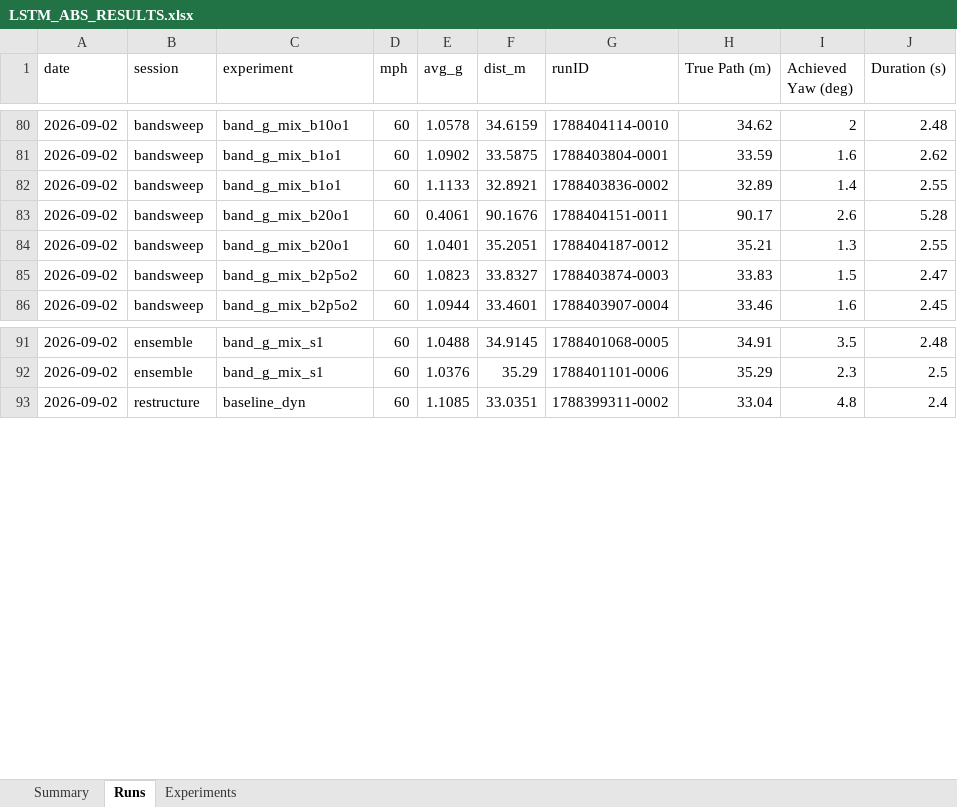
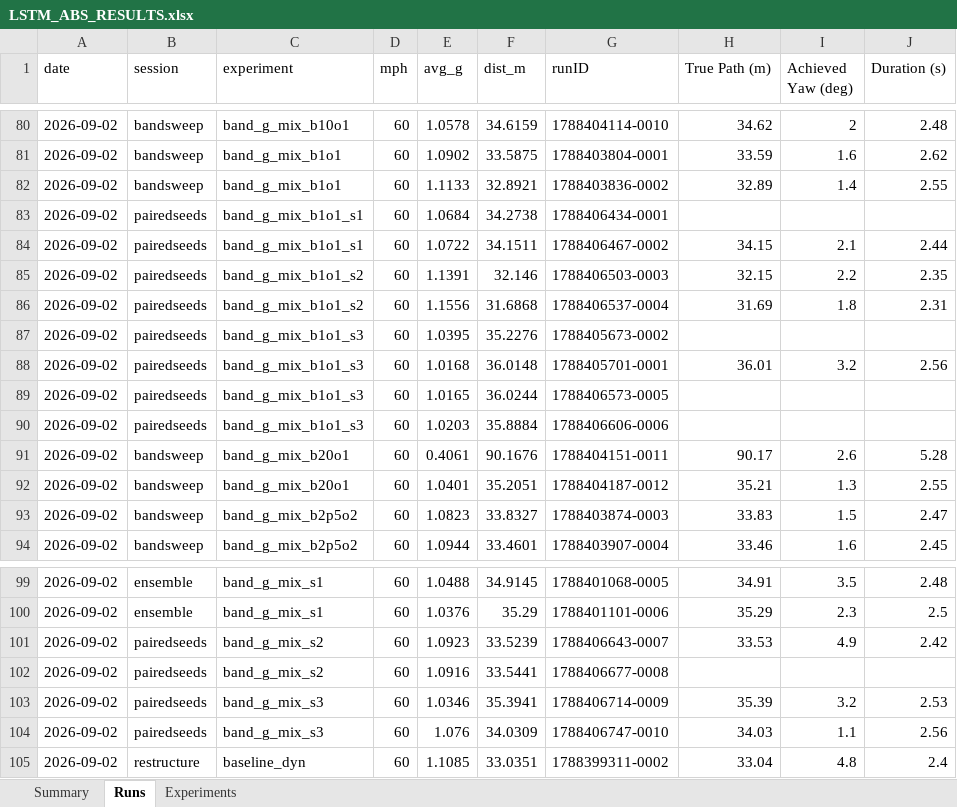
Before and after one commit to ITakeCake/lstm-abs, an Excel workbook: results/LSTM_ABS_RESULTS.xlsx, sheet Runs, drawn as a sheet; only a part is shown, gaps mark what is left out; values as stored, in another font and other column widths than the file's, no borders; the diff names each change by its address in the sheet, - before the commit and + after, or states it on an @@ line.

Commit message:
Paired seed test: 1 mph vs 5 mph bands, 3 seeds each; harness attaches to a running game and retries brake_done reads

```diff
--- a/results/LSTM_ABS_RESULTS.xlsx (sheet Runs)
+++ b/results/LSTM_ABS_RESULTS.xlsx (sheet Runs)
+row 83: 2026-09-02 | pairedseeds | band_g_mix_b1o1_s1 | 60 | 1.0684 | 34.2738 | 1788406434-0001
+row 84: 2026-09-02 | pairedseeds | band_g_mix_b1o1_s1 | 60 | 1.0722 | 34.1511 | 1788406467-0002 | 34.15 | 2.1 | 2.44
+row 85: 2026-09-02 | pairedseeds | band_g_mix_b1o1_s2 | 60 | 1.1391 | 32.146 | 1788406503-0003 | 32.15 | 2.2 | 2.35
+row 86: 2026-09-02 | pairedseeds | band_g_mix_b1o1_s2 | 60 | 1.1556 | 31.6868 | 1788406537-0004 | 31.69 | 1.8 | 2.31
+row 87: 2026-09-02 | pairedseeds | band_g_mix_b1o1_s3 | 60 | 1.0395 | 35.2276 | 1788405673-0002
+row 88: 2026-09-02 | pairedseeds | band_g_mix_b1o1_s3 | 60 | 1.0168 | 36.0148 | 1788405701-0001 | 36.01 | 3.2 | 2.56
+row 89: 2026-09-02 | pairedseeds | band_g_mix_b1o1_s3 | 60 | 1.0165 | 36.0244 | 1788406573-0005
+row 90: 2026-09-02 | pairedseeds | band_g_mix_b1o1_s3 | 60 | 1.0203 | 35.8884 | 1788406606-0006
+row 101: 2026-09-02 | pairedseeds | band_g_mix_s2 | 60 | 1.0923 | 33.5239 | 1788406643-0007 | 33.53 | 4.9 | 2.42
+row 102: 2026-09-02 | pairedseeds | band_g_mix_s2 | 60 | 1.0916 | 33.5441 | 1788406677-0008
+row 103: 2026-09-02 | pairedseeds | band_g_mix_s3 | 60 | 1.0346 | 35.3941 | 1788406714-0009 | 35.39 | 3.2 | 2.53
+row 104: 2026-09-02 | pairedseeds | band_g_mix_s3 | 60 | 1.076 | 34.0309 | 1788406747-0010 | 34.03 | 1.1 | 2.56
```
Also changed, not shown: sheet Summary, sheet Experiments, 20 other files.
